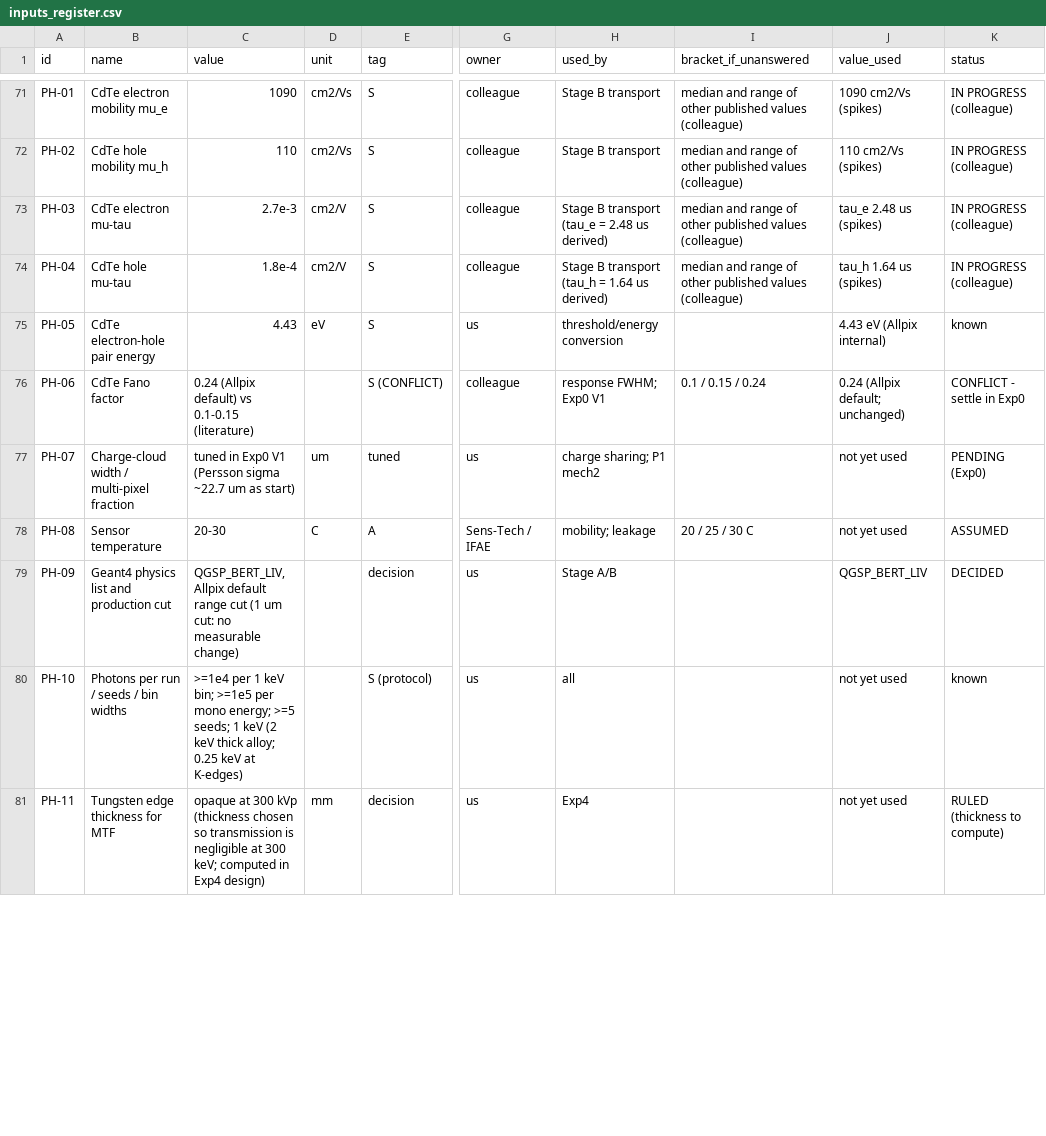
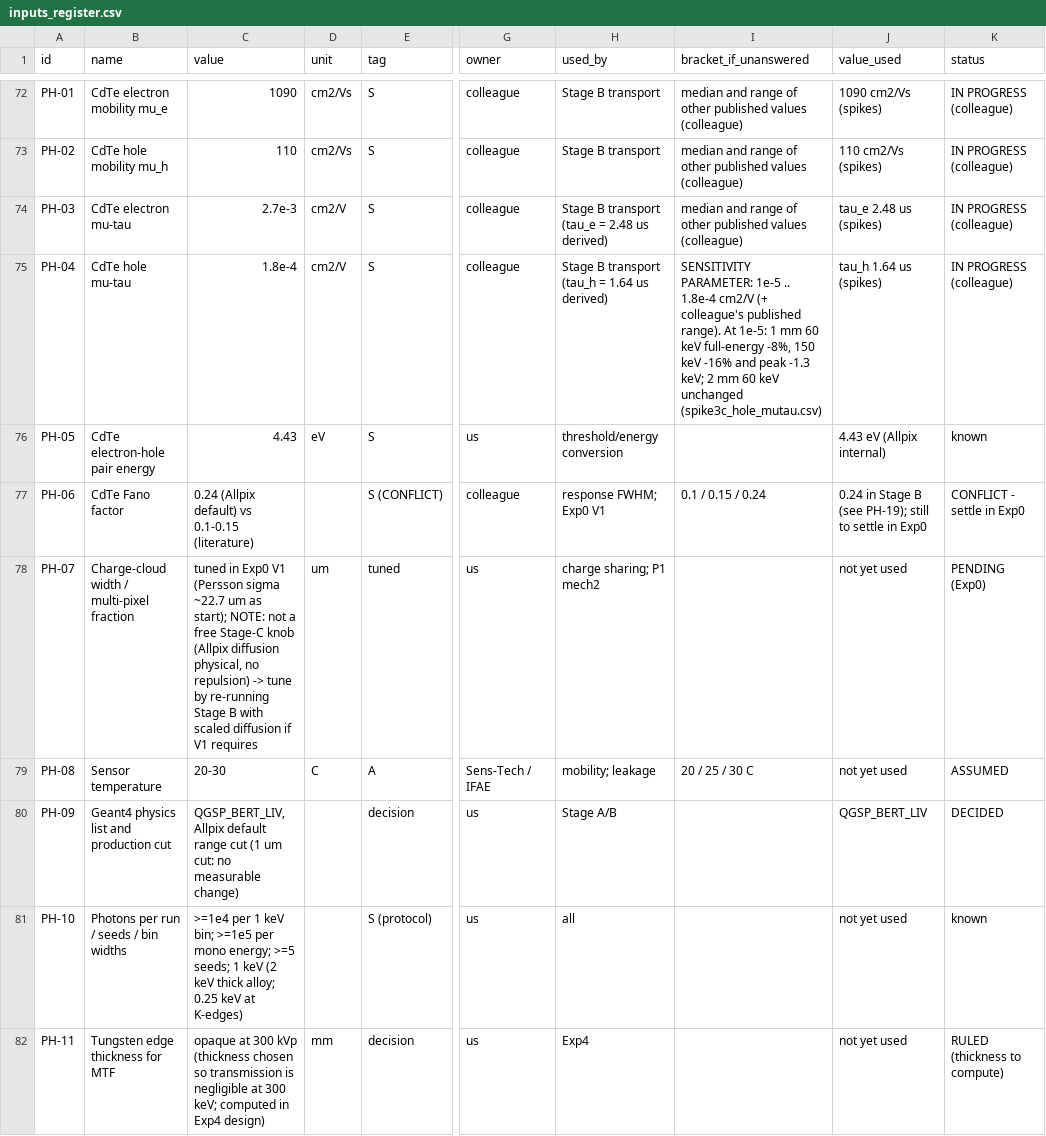
Before and after one commit to Victor-Johnson/senstech-simulation, a CSV file: analysis/protocol/inputs_register.csv, drawn as a sheet; only a part is shown, gaps mark what is left out; addresses are those after the commit; the diff covers the shown part only; the diff names each change by its address in the sheet, - before the commit and + after, or states it on an @@ line.

```diff
--- a/analysis/protocol/inputs_register.csv
+++ b/analysis/protocol/inputs_register.csv
-I75 (bracket_if_unanswered): median and range of other published values (colleague)
+I75 (bracket_if_unanswered): SENSITIVITY PARAMETER: 1e-5 .. 1.8e-4 cm2/V (+ colleague's published range). At 1e-5: 1 mm 60 keV full-energy -8%, 150 keV -16% and peak -1.3 keV; 2 mm 60 keV unchanged (spike3c_hole_mutau.csv)
-J77 (value_used): 0.24 (Allpix default; unchanged)
+J77 (value_used): 0.24 in Stage B (see PH-19); still to settle in Exp0
-C78 (value): …um as start)
+C78 (value): …um as start); NOTE: not a free Stage-C knob (Allpix diffusion physical, no repulsion) -> tune by re-running Stage B with scaled diffusion if V1 requires
```
Also changed, not shown: 10 added rows and 12 edited cells elsewhere in this file, 3 other files.
